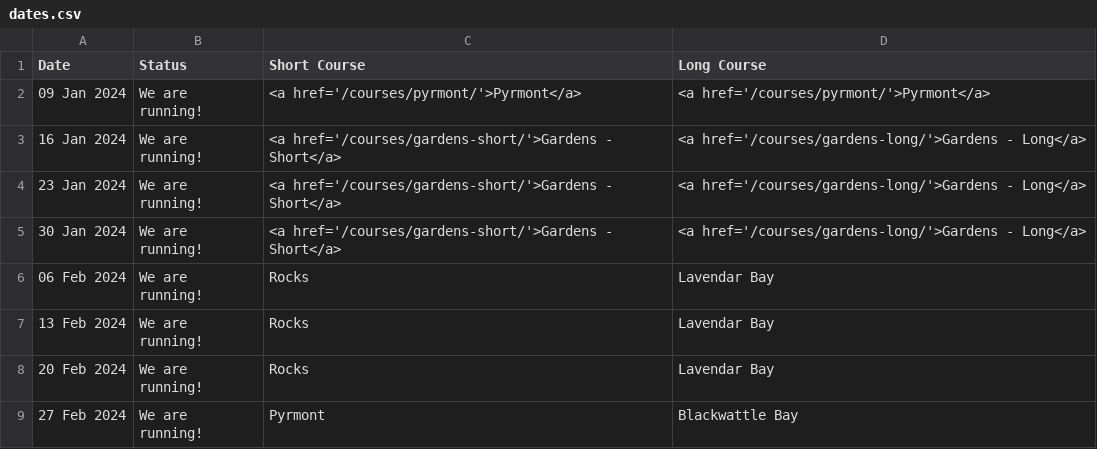
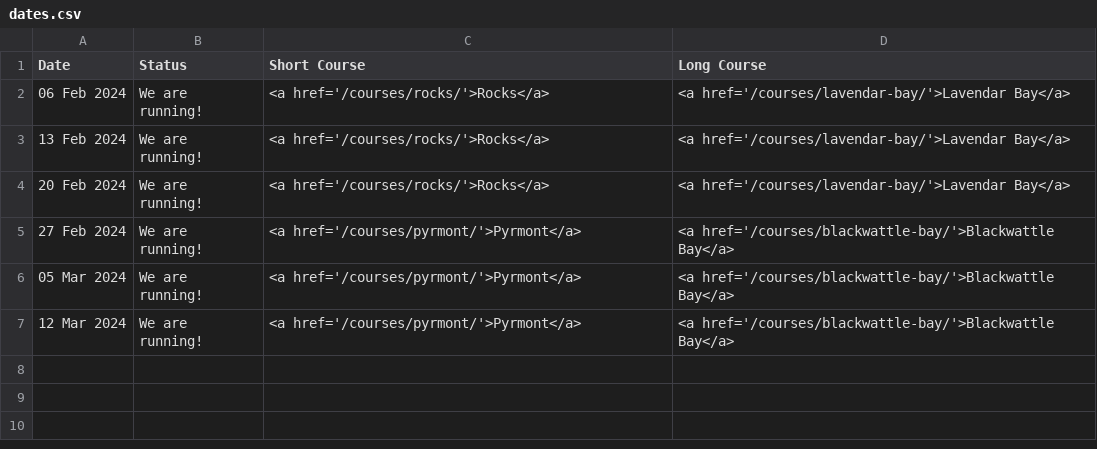
Before and after one commit to rwkura/rwkura.github.io, a CSV file: _data/dates.csv, drawn as a sheet.

Commit message:
feb march 2024 course update

```diff
--- a/_data/dates.csv
+++ b/_data/dates.csv
@@ -1,9 +1,7 @@
 Date,Status,Short Course, Long Course
-09 Jan 2024,We are running!,<a href='/courses/pyrmont/'>Pyrmont</a>,<a href='/courses/pyrmont/'>Pyrmont</a>
-16 Jan 2024,We are running!,<a href='/courses/gardens-short/'>Gardens - Short</a>,<a href='/courses/gardens-long/'>Gardens - Long</a>
-23 Jan 2024,We are running!,<a href='/courses/gardens-short/'>Gardens - Short</a>,<a href='/courses/gardens-long/'>Gardens - Long</a>
-30 Jan 2024,We are running!,<a href='/courses/gardens-short/'>Gardens - Short</a>,<a href='/courses/gardens-long/'>Gardens - Long</a>
-06 Feb 2024,We are running!,Rocks,Lavendar Bay
-13 Feb 2024,We are running!,Rocks,Lavendar Bay
-20 Feb 2024,We are running!,Rocks,Lavendar Bay
-27 Feb 2024,We are running!,Pyrmont,Blackwattle Bay
+06 Feb 2024,We are running!,<a href='/courses/rocks/'>Rocks</a>,<a href='/courses/lavendar-bay/'>Lavendar Bay</a>
+13 Feb 2024,We are running!,<a href='/courses/rocks/'>Rocks</a>,<a href='/courses/lavendar-bay/'>Lavendar Bay</a>
+20 Feb 2024,We are running!,<a href='/courses/rocks/'>Rocks</a>,<a href='/courses/lavendar-bay/'>Lavendar Bay</a>
+27 Feb 2024,We are running!,<a href='/courses/pyrmont/'>Pyrmont</a>,<a href='/courses/blackwattle-bay/'>Blackwattle Bay</a>
+05 Mar 2024,We are running!,<a href='/courses/pyrmont/'>Pyrmont</a>,<a href='/courses/blackwattle-bay/'>Blackwattle Bay</a>
+12 Mar 2024,We are running!,<a href='/courses/pyrmont/'>Pyrmont</a>,<a href='/courses/blackwattle-bay/'>Blackwattle Bay</a>
```
Also changed, not shown: 5 other files.
